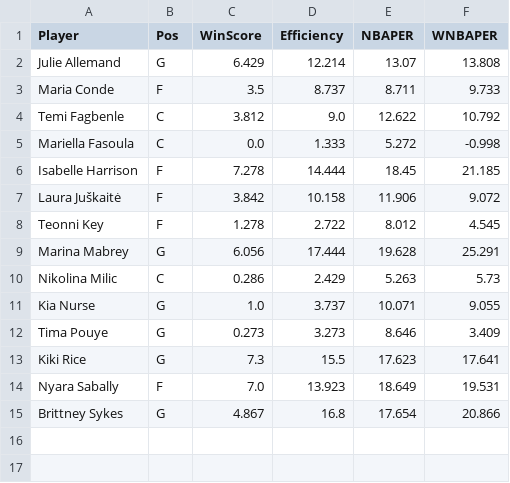
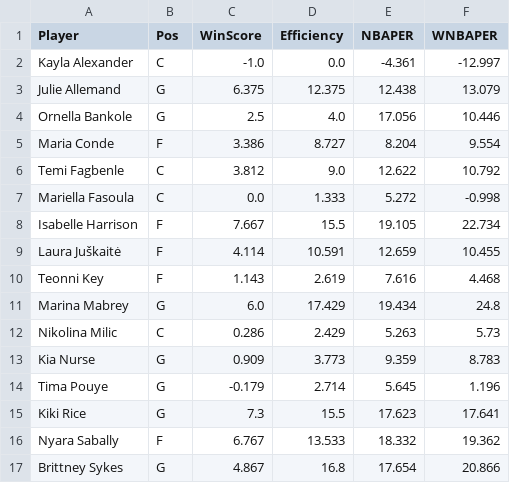
Before and after one commit to smonroe6/WNBA-Player-Rating, a CSV file: data/Metrics/CurrentSeasonTeams/TOR.csv, drawn as a sheet.

```diff
--- a/data/Metrics/CurrentSeasonTeams/TOR.csv
+++ b/data/Metrics/CurrentSeasonTeams/TOR.csv
@@ -1,15 +1,17 @@
 Player,Pos,WinScore,Efficiency,NBAPER,WNBAPER
-Julie Allemand,G,6.429,12.214,13.07,13.808
-Maria Conde,F,3.5,8.737,8.711,9.733
+Kayla Alexander,C,-1.0,0.0,-4.361,-12.997
+Julie Allemand,G,6.375,12.375,12.438,13.079
+Ornella Bankole,G,2.5,4.0,17.056,10.446
+Maria Conde,F,3.386,8.727,8.204,9.554
 Temi Fagbenle,C,3.812,9.0,12.622,10.792
 Mariella Fasoula,C,0.0,1.333,5.272,-0.998
-Isabelle Harrison,F,7.278,14.444,18.45,21.185
-Laura Juškaitė,F,3.842,10.158,11.906,9.072
-Teonni Key,F,1.278,2.722,8.012,4.545
-Marina Mabrey,G,6.056,17.444,19.628,25.291
+Isabelle Harrison,F,7.667,15.5,19.105,22.734
+Laura Juškaitė,F,4.114,10.591,12.659,10.455
+Teonni Key,F,1.143,2.619,7.616,4.468
+Marina Mabrey,G,6.0,17.429,19.434,24.8
 Nikolina Milic,C,0.286,2.429,5.263,5.73
-Kia Nurse,G,1.0,3.737,10.071,9.055
-Tima Pouye,G,0.273,3.273,8.646,3.409
+Kia Nurse,G,0.909,3.773,9.359,8.783
+Tima Pouye,G,-0.179,2.714,5.645,1.196
 Kiki Rice,G,7.3,15.5,17.623,17.641
-Nyara Sabally,F,7.0,13.923,18.649,19.531
+Nyara Sabally,F,6.767,13.533,18.332,19.362
 Brittney Sykes,G,4.867,16.8,17.654,20.866
```
Also changed, not shown: data/Cleaned/2026Data.csv, data/Metrics/2026Metrics.csv, 20 other files.
